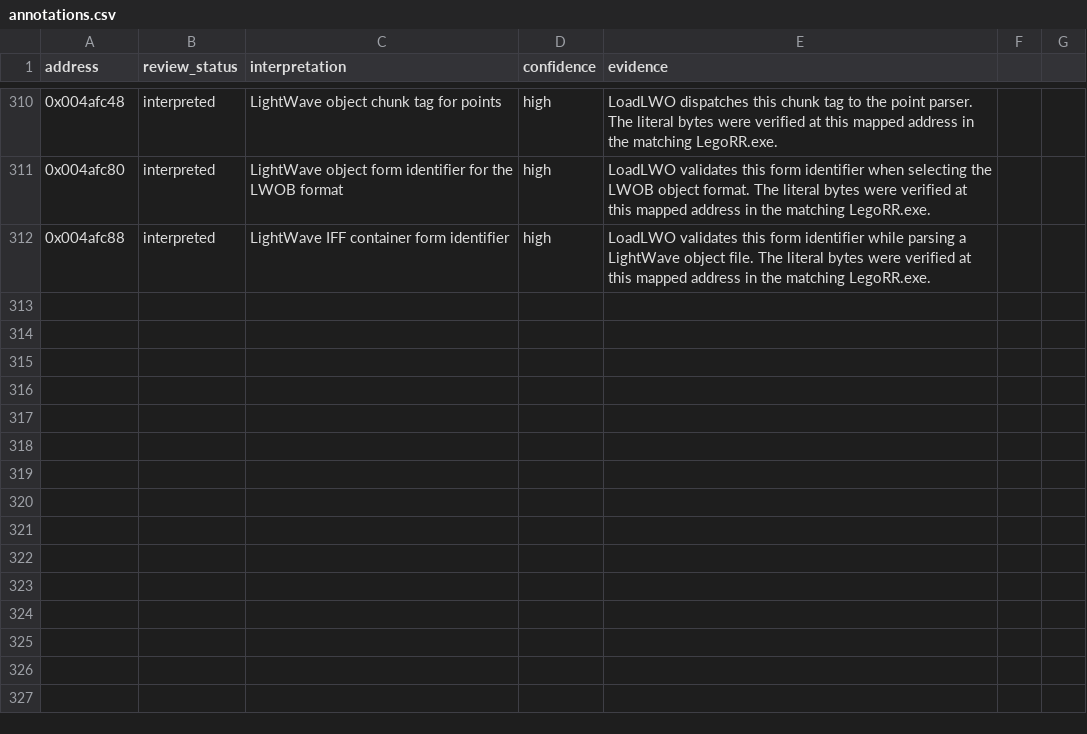
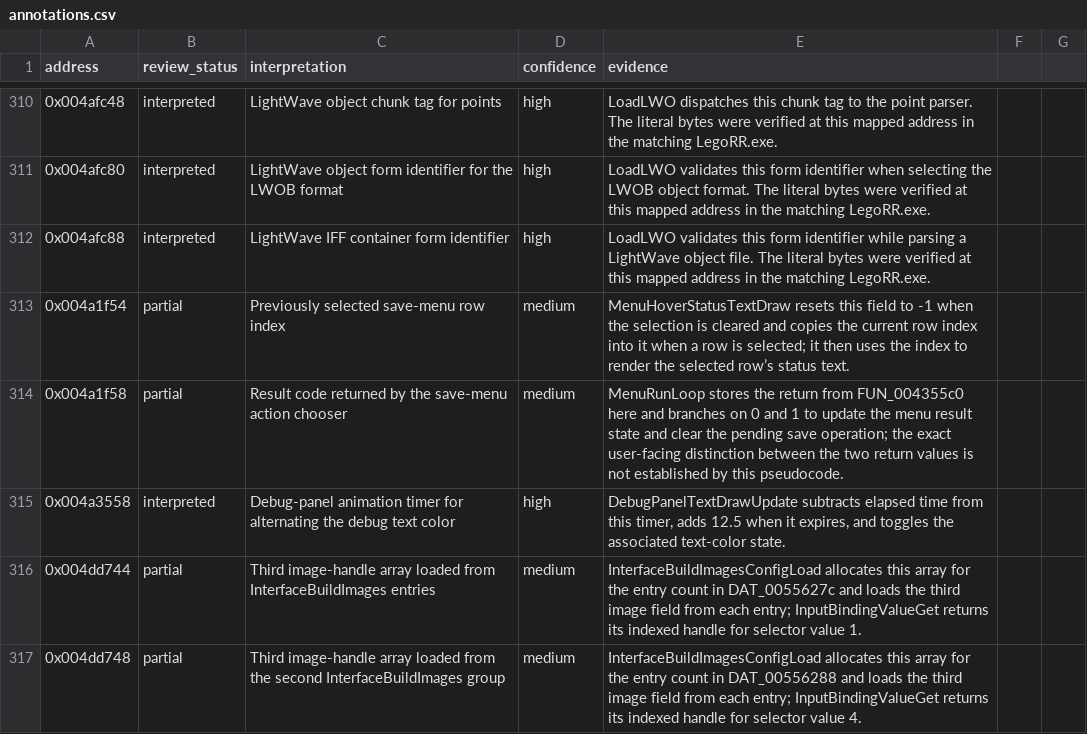
Before and after one commit to robbert229/lrr-portable, a CSV file: docs/dat/annotations.csv, drawn as a sheet; only a part is shown, gaps mark what is left out; the diff covers the shown part only.

```diff
--- a/docs/dat/annotations.csv
+++ b/docs/dat/annotations.csv
@@ -312 +312,6 @@ address,review_status,interpretation,confidence,evidence
 0x004afc88,interpreted,LightWave IFF container form identifier,high,LoadLWO validates this form identifier while parsing a LightWave object file. The literal bytes were verified at this mapped address in the matching LegoRR.exe.
+0x004a1f54,partial,Previously selected save-menu row index,medium,MenuHoverStatusTextDraw resets this field to -1 when the selection is cleared and copies the current row index into it when a row is selected; it then uses the index to render the selected row’s status text.
+0x004a1f58,partial,Result code returned by the save-menu action chooser,medium,MenuRunLoop stores the return from FUN_004355c0 here and branches on 0 and 1 to update the menu result state and clear the pending save operation; the exact user-facing distinction between the two return values is not established by this pseudocode.
+0x004a3558,interpreted,Debug-panel animation timer for alternating the debug text color,high,"DebugPanelTextDrawUpdate subtracts elapsed time from this timer, adds 12.5 when it expires, and toggles the associated text-color state."
+0x004dd744,partial,Third image-handle array loaded from InterfaceBuildImages entries,medium,InterfaceBuildImagesConfigLoad allocates this array for the entry count in DAT_0055627c and loads the third image field from each entry; InputBindingValueGet returns its indexed handle for selector value 1.
+0x004dd748,partial,Third image-handle array loaded from the second InterfaceBuildImages group,medium,InterfaceBuildImagesConfigLoad allocates this array for the entry count in DAT_00556288 and loads the third image field from each entry; InputBindingValueGet returns its indexed handle for selector value 4.
```
Also changed, not shown: 5 added rows and 11 edited cells elsewhere in this file, docs/dat/globals.csv.
